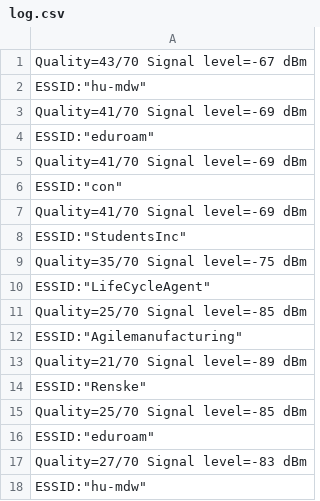
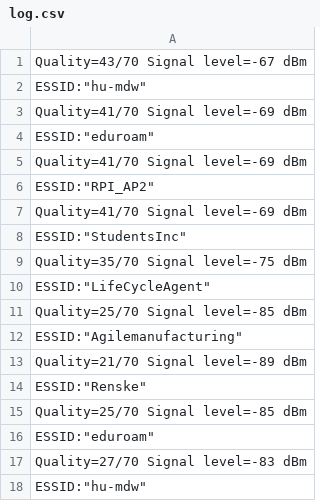
Before and after one commit to DanielvanVliet/NavGap, a CSV file: log.csv, drawn as a sheet.

Commit message:
navgap_v2.01
werkend simpele locatiebepaling, automatisch gennen van locaties op
basis van list

```diff
--- a/log.csv
+++ b/log.csv
@@ -5,3 +5,3 @@
                     Quality=41/70  Signal level=-69 dBm
-                    ESSID:"con"
+                    ESSID:"RPI_AP2"
                     Quality=41/70  Signal level=-69 dBm
```
Also changed, not shown: 1 other file.
